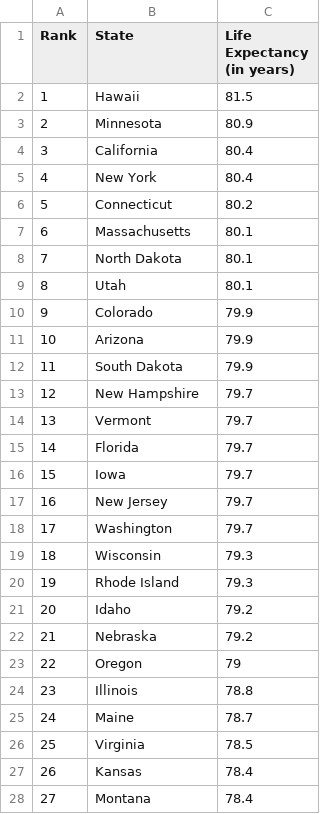
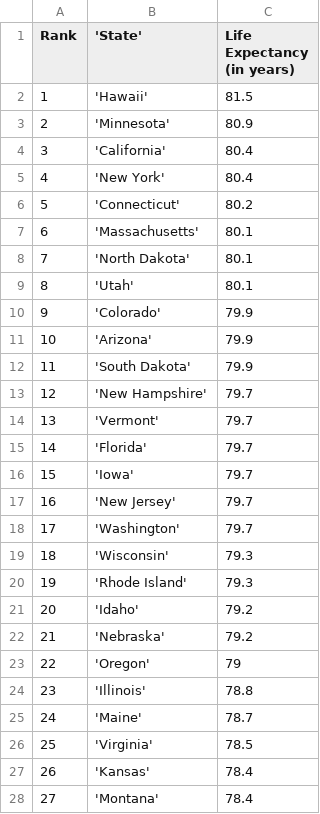
Before and after one commit to v-ramachandran/StateMatch, a CSV file: data/lifeExpectancy.csv, drawn as a sheet; only a part is shown; the diff covers the shown part only.

Commit message:
lifeExpectancy.csv

```diff
--- a/data/lifeExpectancy.csv
+++ b/data/lifeExpectancy.csv
@@ -1,29 +1,29 @@
-Rank,State,"Life Expectancy
-(in years)"
-1,Hawaii,81.5
-2,Minnesota,80.9
-3,California,80.4
-4,New York,80.4
-5,Connecticut,80.2
-6,Massachusetts,80.1
-7,North Dakota,80.1
-8,Utah,80.1
-9,Colorado,79.9
-10,Arizona,79.9
-11,South Dakota,79.9
-12,New Hampshire,79.7
-13,Vermont,79.7
-14,Florida,79.7
-15,Iowa,79.7
-16,New Jersey,79.7
-17,Washington,79.7
-18,Wisconsin,79.3
-19,Rhode Island,79.3
-20,Idaho,79.2
-21,Nebraska,79.2
-22,Oregon,79
-23,Illinois,78.8
-24,Maine,78.7
-25,Virginia,78.5
-26,Kansas,78.4
-27,Montana,78.4
+Rank,'State',"Life Expectancy
+(in years)"
+1,'Hawaii',81.5
+2,'Minnesota',80.9
+3,'California',80.4
+4,'New York',80.4
+5,'Connecticut',80.2
+6,'Massachusetts',80.1
+7,'North Dakota',80.1
+8,'Utah',80.1
+9,'Colorado',79.9
+10,'Arizona',79.9
+11,'South Dakota',79.9
+12,'New Hampshire',79.7
+13,'Vermont',79.7
+14,'Florida',79.7
+15,'Iowa',79.7
+16,'New Jersey',79.7
+17,'Washington',79.7
+18,'Wisconsin',79.3
+19,'Rhode Island',79.3
+20,'Idaho',79.2
+21,'Nebraska',79.2
+22,'Oregon',79
+23,'Illinois',78.8
+24,'Maine',78.7
+25,'Virginia',78.5
+26,'Kansas',78.4
+27,'Montana',78.4
```
Also changed, not shown: 24 edited cells elsewhere in this file.
